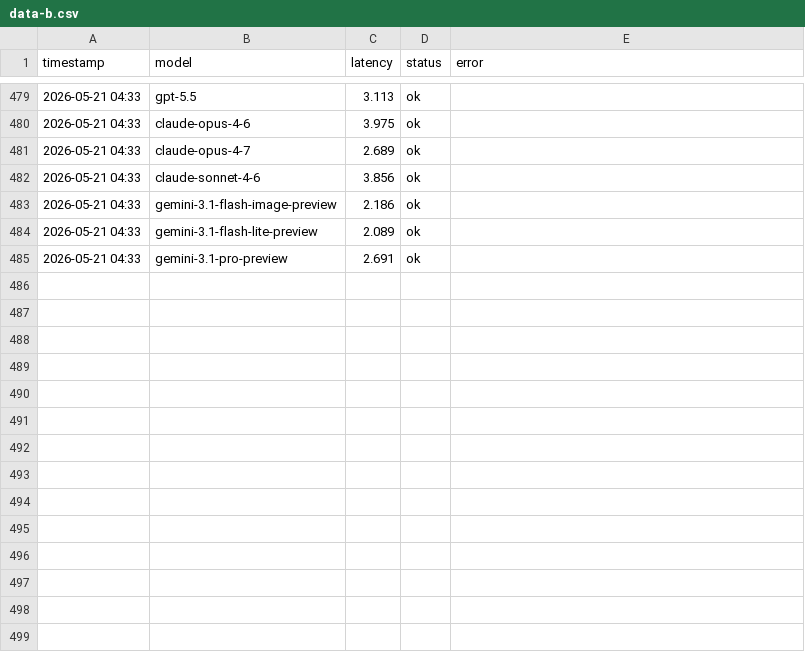
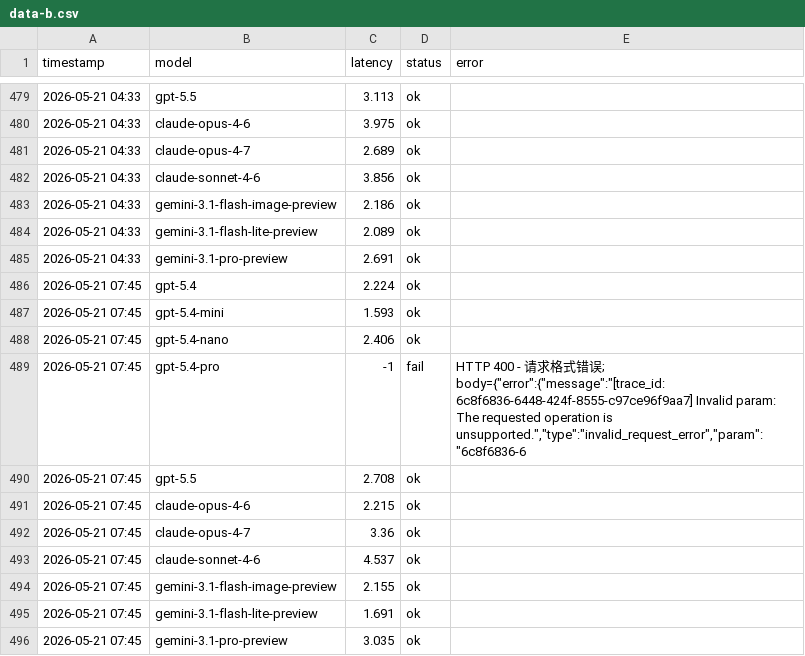
Before and after one commit to rongyinger/api-checker, a CSV file: docs/data-b.csv, drawn as a sheet; only a part is shown, gaps mark what is left out.

```diff
--- a/docs/data-b.csv
+++ b/docs/data-b.csv
@@ -485 +485,12 @@ timestamp,model,latency,status,error
 2026-05-21 04:33,gemini-3.1-pro-preview,2.691,ok,
+2026-05-21 07:45,gpt-5.4,2.224,ok,
+2026-05-21 07:45,gpt-5.4-mini,1.593,ok,
+2026-05-21 07:45,gpt-5.4-nano,2.406,ok,
+2026-05-21 07:45,gpt-5.4-pro,-1,fail,"HTTP 400 - 请求格式错误; body={""error"":{""message"":""[trace_id: 6c8f6836-6448-424f-8555-c97ce96f9aa7] Invalid param: The requested operation is unsupported."",""type"":""invalid_request_error"",""param"":""6c8f6836-6"
+2026-05-21 07:45,gpt-5.5,2.708,ok,
+2026-05-21 07:45,claude-opus-4-6,2.215,ok,
+2026-05-21 07:45,claude-opus-4-7,3.36,ok,
+2026-05-21 07:45,claude-sonnet-4-6,4.537,ok,
+2026-05-21 07:45,gemini-3.1-flash-image-preview,2.155,ok,
+2026-05-21 07:45,gemini-3.1-flash-lite-preview,1.691,ok,
+2026-05-21 07:45,gemini-3.1-pro-preview,3.035,ok,
```
